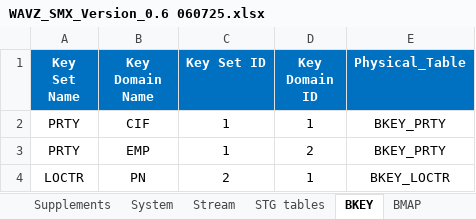
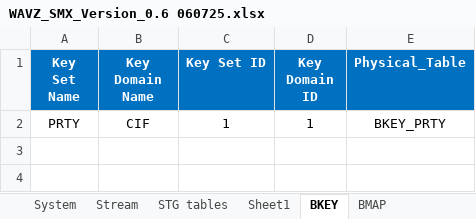
Before and after one commit to MohamedReda2342/ETL_Framework, an Excel workbook: util/WAVZ_SMX_Version_0.6 060725.xlsx, sheet BKEY, drawn as a sheet; values as stored, in another font and other column widths than the file's, no borders; table styles not drawn; the diff names each change by its address in the sheet, - before the commit and + after, or states it on an @@ line.

```diff
--- a/util/WAVZ_SMX_Version_0.6 060725.xlsx (sheet BKEY)
+++ b/util/WAVZ_SMX_Version_0.6 060725.xlsx (sheet BKEY)
+sheet tab: Sheet1
-row 3: PRTY | EMP | 1 | 2 | BKEY_PRTY
-row 4: LOCTR | PN | 2 | 1 | BKEY_LOCTR
```
Also changed, not shown: sheet STG tables, 14 other files.
